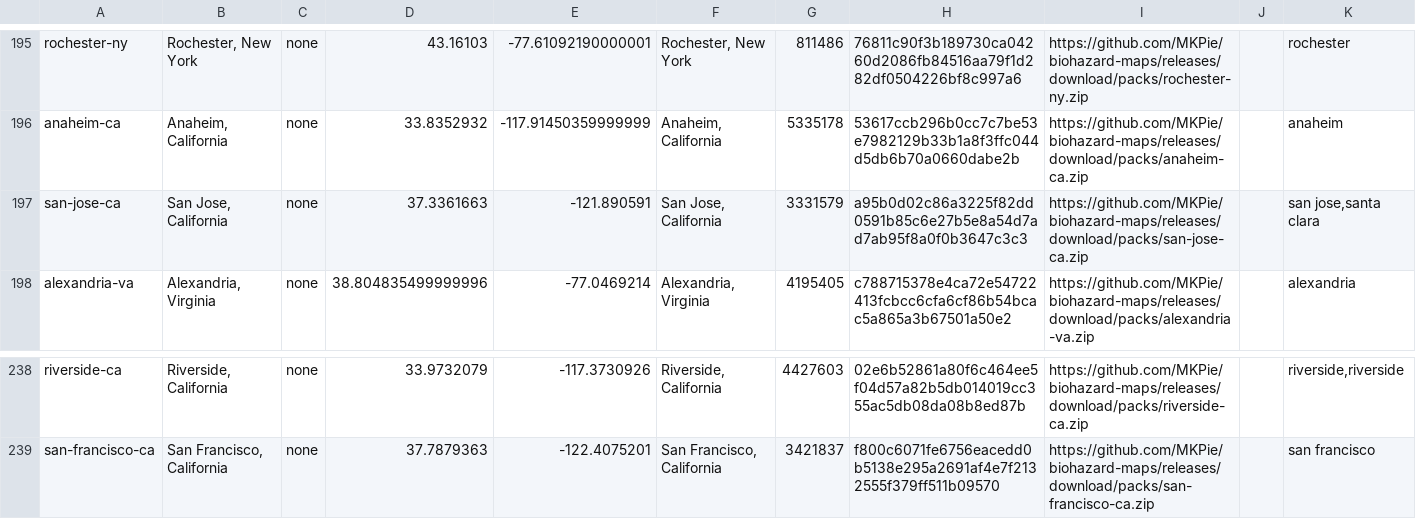
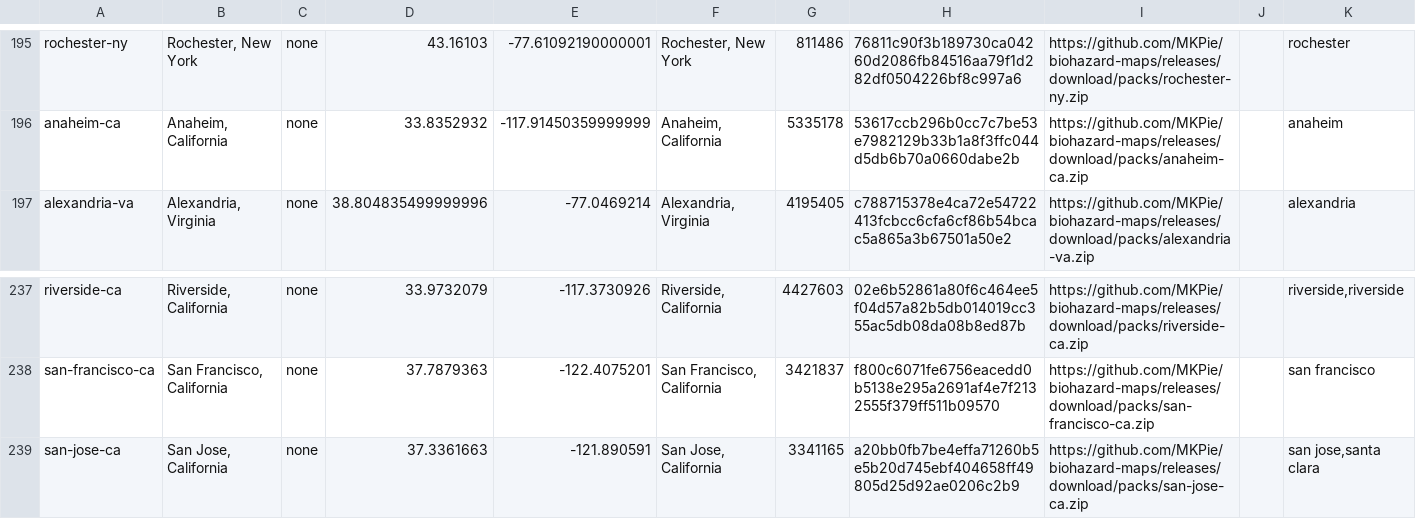
Before and after one commit to MKPie/biohazard-maps, a TSV file: regions.tsv, drawn as a sheet; only a part is shown, gaps mark what is left out.

Commit message:
Add map pack san-jose-ca

```diff
--- a/regions.tsv
+++ b/regions.tsv
@@ -196,3 +196,2 @@ rochester-ny	Rochester, New York	none	43.16103	-77.61092190000001	Rochester, New
 anaheim-ca	Anaheim, California	none	33.8352932	-117.91450359999999	Anaheim, California	5335178	53617ccb296b0cc7c7be53e7982129b33b1a8f3ffc044d5db6b70a0660dabe2b	https://github.com/MKPie/biohazard-maps/releases/download/packs/anaheim-ca.zip		anaheim
-san-jose-ca	San Jose, California	none	37.3361663	-121.890591	San Jose, California	3331579	a95b0d02c86a3225f82dd0591b85c6e27b5e8a54d7ad7ab95f8a0f0b3647c3c3	https://github.com/MKPie/biohazard-maps/releases/download/packs/san-jose-ca.zip		san jose,santa clara
 alexandria-va	Alexandria, Virginia	none	38.804835499999996	-77.0469214	Alexandria, Virginia	4195405	c788715378e4ca72e54722413fcbcc6cfa6cf86b54bcac5a865a3b67501a50e2	https://github.com/MKPie/biohazard-maps/releases/download/packs/alexandria-va.zip		alexandria
@@ -239 +238,2 @@ riverside-ca	Riverside, California	none	33.9732079	-117.3730926	Riverside, Calif
 san-francisco-ca	San Francisco, California	none	37.7879363	-122.4075201	San Francisco, California	3421837	f800c6071fe6756eacedd0b5138e295a2691af4e7f2132555f379ff511b09570	https://github.com/MKPie/biohazard-maps/releases/download/packs/san-francisco-ca.zip		san francisco
+san-jose-ca	San Jose, California	none	37.3361663	-121.890591	San Jose, California	3341165	a20bb0fb7be4effa71260b5e5b20d745ebf404658ff49805d25d92ae0206c2b9	https://github.com/MKPie/biohazard-maps/releases/download/packs/san-jose-ca.zip		san jose,santa clara
```
